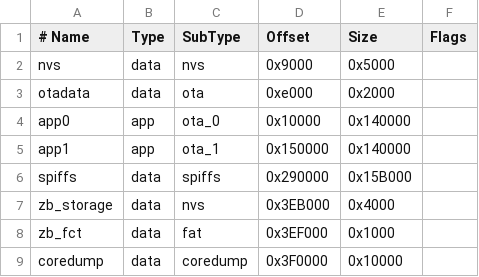
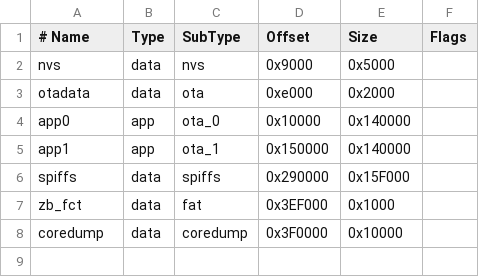
Before and after one commit to espressif/arduino-esp32, a CSV file: tools/partitions/zigbee.csv, drawn as a sheet.

Commit message:
feat(zigbee): shared NVS, 16MB partitions, and SDK 2.0.x bringables for 4.0 (#13017)
* feat(zigbee): store stack data in shared nvs and add 16MB partitions

* feat(zigbee): add Basic DeviceEnabled get/set on ZigbeeEP

* feat(zigbee): add Identify Query request and response callback

* feat(zigbee): add TC/router rejoin policy and reporting DefaultRsp control

* test(zigbee): cover 4.0 APIs in validation and fix dual-DUT join handshake

* fix(zigbee): keep app0 at 0x10000 in partition schemes

* fix(zigbee): honor NVS erase failures and DeviceEnabled cache

* ci(pre-commit): Apply automatic fixes

* fix: Apply precommit finds

---------

Co-authored-by: pre-commit-ci-lite[bot] <117423508+pre-commit-ci-lite[bot]@users.noreply.github.com>

```diff
--- a/tools/partitions/zigbee.csv
+++ b/tools/partitions/zigbee.csv
@@ -5,4 +5,3 @@ app0,       app,  ota_0,   0x10000, 0x140000,
 app1,       app,  ota_1,   0x150000,0x140000,
-spiffs,     data, spiffs,  0x290000,0x15B000,
-zb_storage, data, nvs,     0x3EB000,0x4000,
+spiffs,     data, spiffs,  0x290000,0x15F000,
 zb_fct,     data, fat,     0x3EF000,0x1000,
```
Also changed, not shown: tools/partitions/zigbee_2MB.csv, tools/partitions/zigbee_8MB.csv, 22 other files.
